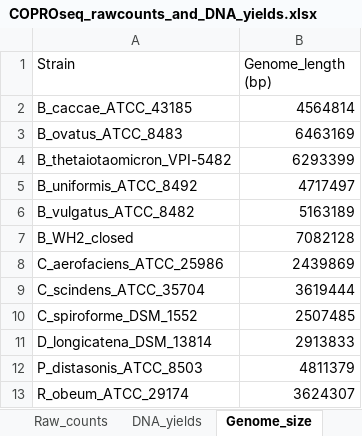
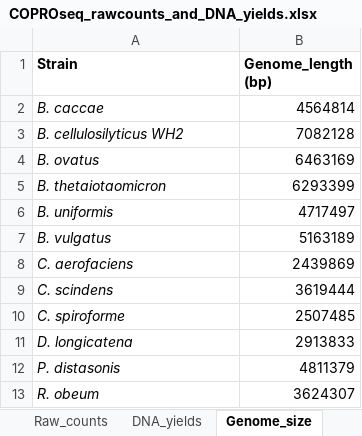
Before and after one commit to alejandrocs98/masters-thesis, an Excel workbook: COPROseq_rawcounts_and_DNA_yields.xlsx, sheet Genome_size, drawn as a sheet; values as stored, in another font and other column widths than the file's, no borders; 1 other sheet too large or unreadable and not compared; removed rows and columns are numbered as before the commit, all else as after; the diff names each change by its address in the sheet, - before the commit and + after, or states it on an @@ line.

```diff
--- a/COPROseq_rawcounts_and_DNA_yields.xlsx (sheet Genome_size)
+++ b/COPROseq_rawcounts_and_DNA_yields.xlsx (sheet Genome_size)
-A1:B1 bold: off
+A1:B1 bold: on
-A2 (Strain): B_caccae_ATCC_43185
+A2 (Strain): B. caccae
-A2 italic: off
+A2 italic: on
+row 3: B. cellulosilyticus WH2 | 7082128
-A4 (Strain): B_ovatus_ATCC_8483
+A4 (Strain): B. ovatus
-A4:A7 italic: off
+A4:A7 italic: on
-A5 (Strain): B_thetaiotaomicron_VPI-5482
+A5 (Strain): B. thetaiotaomicron
-A6 (Strain): B_uniformis_ATCC_8492
+A6 (Strain): B. uniformis
-A7 (Strain): B_vulgatus_ATCC_8482
+A7 (Strain): B. vulgatus
-row 7: B_WH2_closed | 7082128
-A8 (Strain): C_aerofaciens_ATCC_25986
+A8 (Strain): C. aerofaciens
-A8:A13 italic: off
+A8:A13 italic: on
-A9 (Strain): C_scindens_ATCC_35704
+A9 (Strain): C. scindens
-A10 (Strain): C_spiroforme_DSM_1552
+A10 (Strain): C. spiroforme
-A11 (Strain): D_longicatena_DSM_13814
+A11 (Strain): D. longicatena
-A12 (Strain): P_distasonis_ATCC_8503
+A12 (Strain): P. distasonis
-A13 (Strain): R_obeum_ATCC_29174
+A13 (Strain): R. obeum
```
Also changed, not shown: sheet DNA_yields, COPRO-seq/COPROseq.xlsx, 4 other files.
